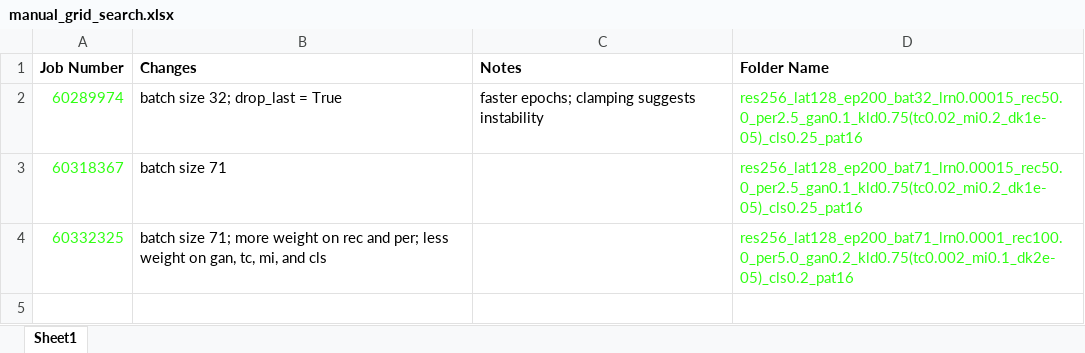
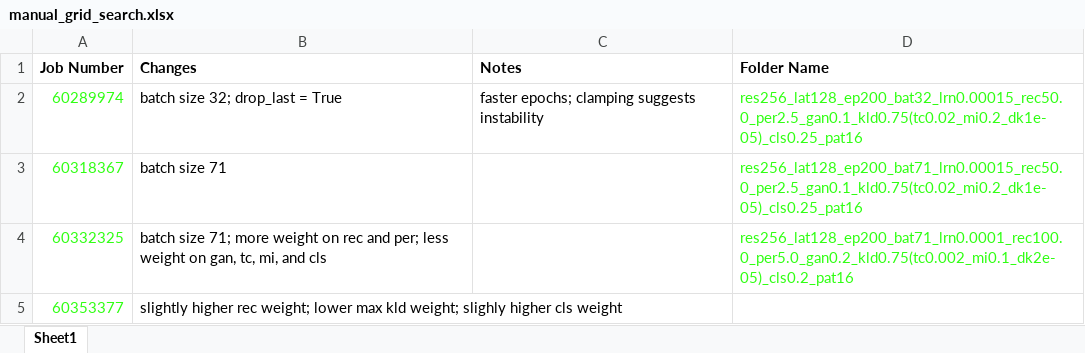
Before and after one commit to BrendenEum/motorVAE, an Excel workbook: manual_grid_search.xlsx, sheet Sheet1, drawn as a sheet; values as stored, in another font and other column widths than the file's, no borders; the diff names each change by its address in the sheet, - before the commit and + after, or states it on an @@ line.

```diff
--- a/manual_grid_search.xlsx (sheet Sheet1)
+++ b/manual_grid_search.xlsx (sheet Sheet1)
+row 5: 60353377 | slightly higher rec weight; lower max kld weight; slighly higher cls weight
```
Also changed, not shown: 2 other files.
